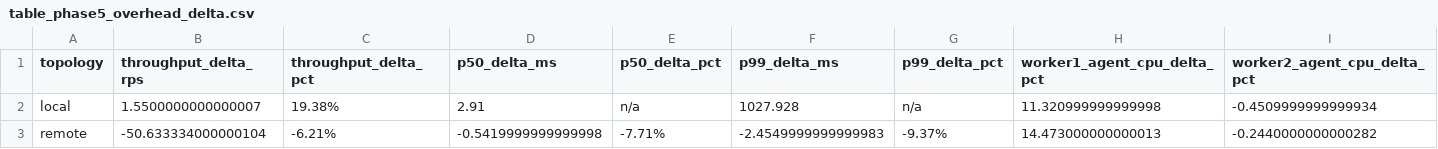
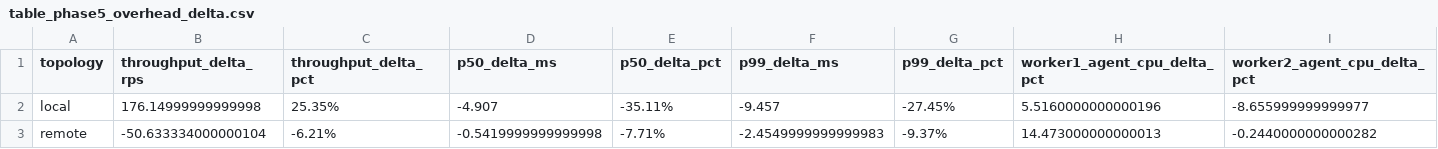
Before and after one commit to xy-11111/aipr, a CSV file: paper_assets/phase5_v1/tables/table_phase5_overhead_delta.csv, drawn as a sheet; only a part is shown; the diff covers the shown part only; the diff names each change by its address in the sheet, - before the commit and + after, or states it on an @@ line.

```diff
--- a/paper_assets/phase5_v1/tables/table_phase5_overhead_delta.csv
+++ b/paper_assets/phase5_v1/tables/table_phase5_overhead_delta.csv
-B2 (throughput_delta_rps): 1.5500000000000007
+B2 (throughput_delta_rps): 176.14999999999998
-C2 (throughput_delta_pct): 19.38%
+C2 (throughput_delta_pct): 25.35%
-D2 (p50_delta_ms): 2.91
+D2 (p50_delta_ms): -4.907
-E2 (p50_delta_pct): n/a
+E2 (p50_delta_pct): -35.11%
-F2 (p99_delta_ms): 1027.928
+F2 (p99_delta_ms): -9.457
-G2 (p99_delta_pct): n/a
+G2 (p99_delta_pct): -27.45%
-H2 (worker1_agent_cpu_delta_pct): 11.320999999999998
+H2 (worker1_agent_cpu_delta_pct): 5.5160000000000196
-I2 (worker2_agent_cpu_delta_pct): -0.4509999999999934
+I2 (worker2_agent_cpu_delta_pct): -8.655999999999977
```
Also changed, not shown: 2 edited cells elsewhere in this file, paper_assets/phase5_v1/tables/table_phase5_overhead_matrix.csv, 22 other files.
